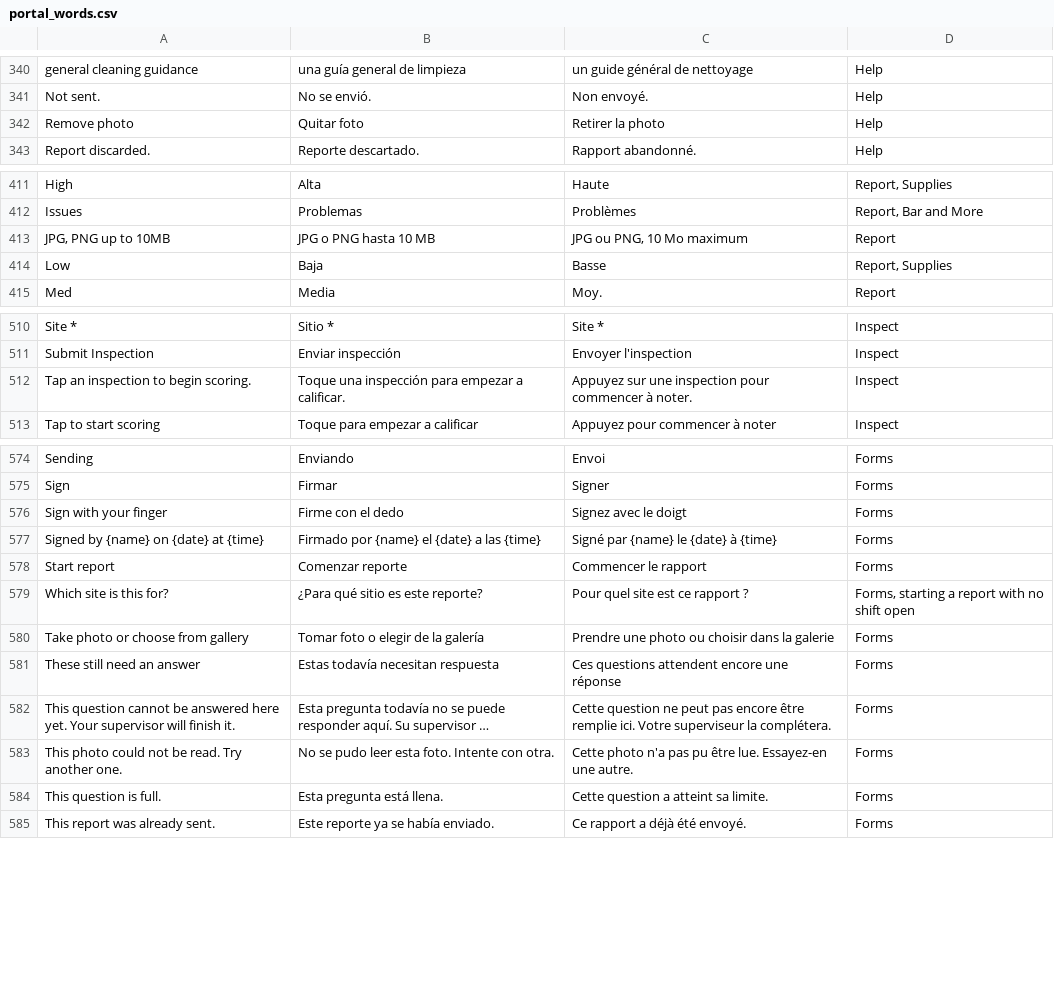
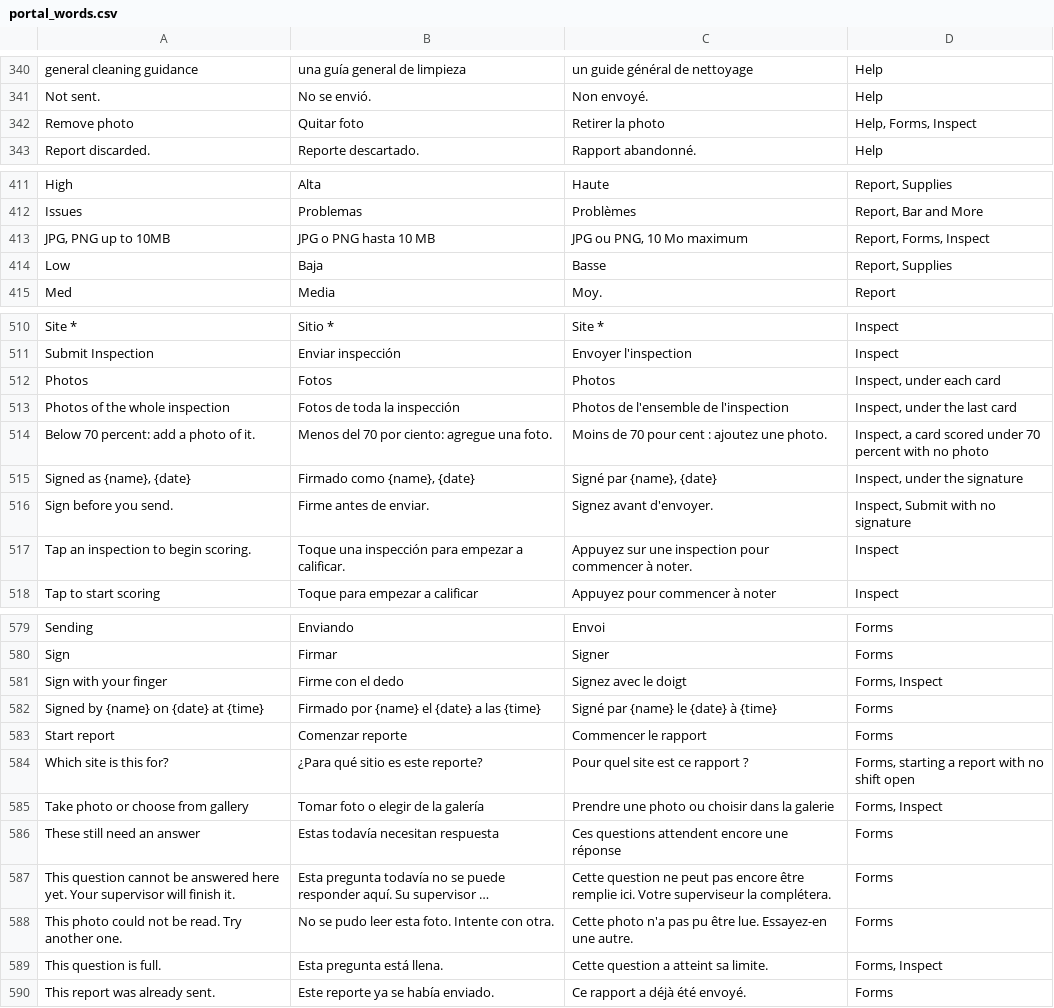
Before and after one commit to isouadda/ocsa-staff-portal, a CSV file: translation/portal_words.csv, drawn as a sheet; only a part is shown, gaps mark what is left out; long unchanged cells end in …; addresses are those after the commit; the diff covers the shown part only; the diff names each change by its address in the sheet, - before the commit and + after, or states it on an @@ line.

```diff
--- a/translation/portal_words.csv
+++ b/translation/portal_words.csv
-D342: Help
+D342: Help, Forms, Inspect
-D413: Report
+D413: Report, Forms, Inspect
+row 512: Photos | Fotos | Photos | Inspect, under each card
+row 513: Photos of the whole inspection | Fotos de toda la inspección | Photos de l'ensemble de l'inspection | Inspect, under the last card
+row 514: Below 70 percent: add a photo of it. | Menos del 70 por ciento: agregue una foto. | Moins de 70 pour cent : ajoutez une photo. | Inspect, a card scored under 70 percent with no photo
+row 515: Signed as {name}, {date} | Firmado como {name}, {date} | Signé par {name}, {date} | Inspect, under the signature
+row 516: Sign before you send. | Firme antes de enviar. | Signez avant d'envoyer. | Inspect, Submit with no signature
-D581: Forms
+D581: Forms, Inspect
-D585: Forms
+D585: Forms, Inspect
-D589: Forms
+D589: Forms, Inspect
```
Also changed, not shown: 2 edited cells elsewhere in this file, 3 other files.
